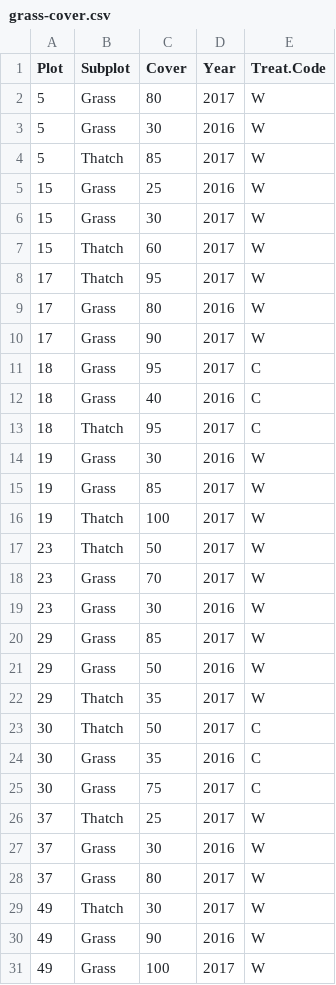
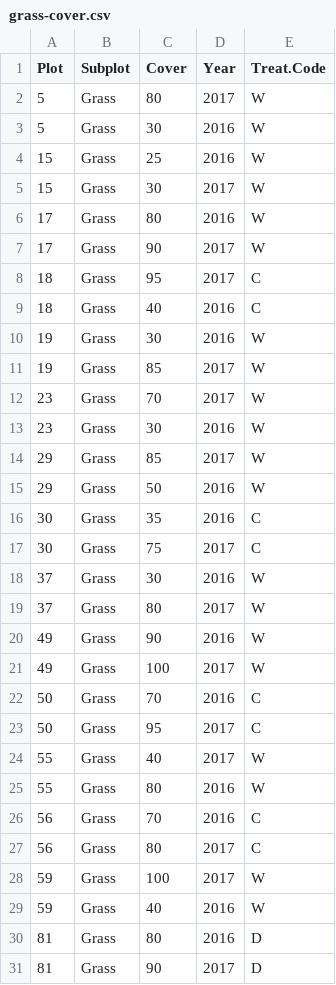
Before and after one commit to marinalaforgia/McL_Climate-Competition, a CSV file: Data/Post-Processing/grass-cover.csv, drawn as a sheet; only a part is shown; the shorter side is filled out with more unchanged rows; the diff covers the shown part only.

```diff
--- a/Data/Post-Processing/grass-cover.csv
+++ b/Data/Post-Processing/grass-cover.csv
@@ -4 +3,0 @@
-5,"Thatch",85,2017,"W"
@@ -7,2 +5,0 @@
-15,"Thatch",60,2017,"W"
-17,"Thatch",95,2017,"W"
@@ -13 +9,0 @@
-18,"Thatch",95,2017,"C"
@@ -16,2 +11,0 @@
-19,"Thatch",100,2017,"W"
-23,"Thatch",50,2017,"W"
@@ -22,2 +15,0 @@
-29,"Thatch",35,2017,"W"
-30,"Thatch",50,2017,"C"
@@ -26 +17,0 @@
-37,"Thatch",25,2017,"W"
@@ -29 +19,0 @@
-49,"Thatch",30,2017,"W"
```
Also changed, not shown: 20 removed rows elsewhere in this file, Data/Post-Processing/McL_Grass_Seed-set.csv, Data/Post-Processing/McL_Grass_density_seed.csv, 5 other files.
